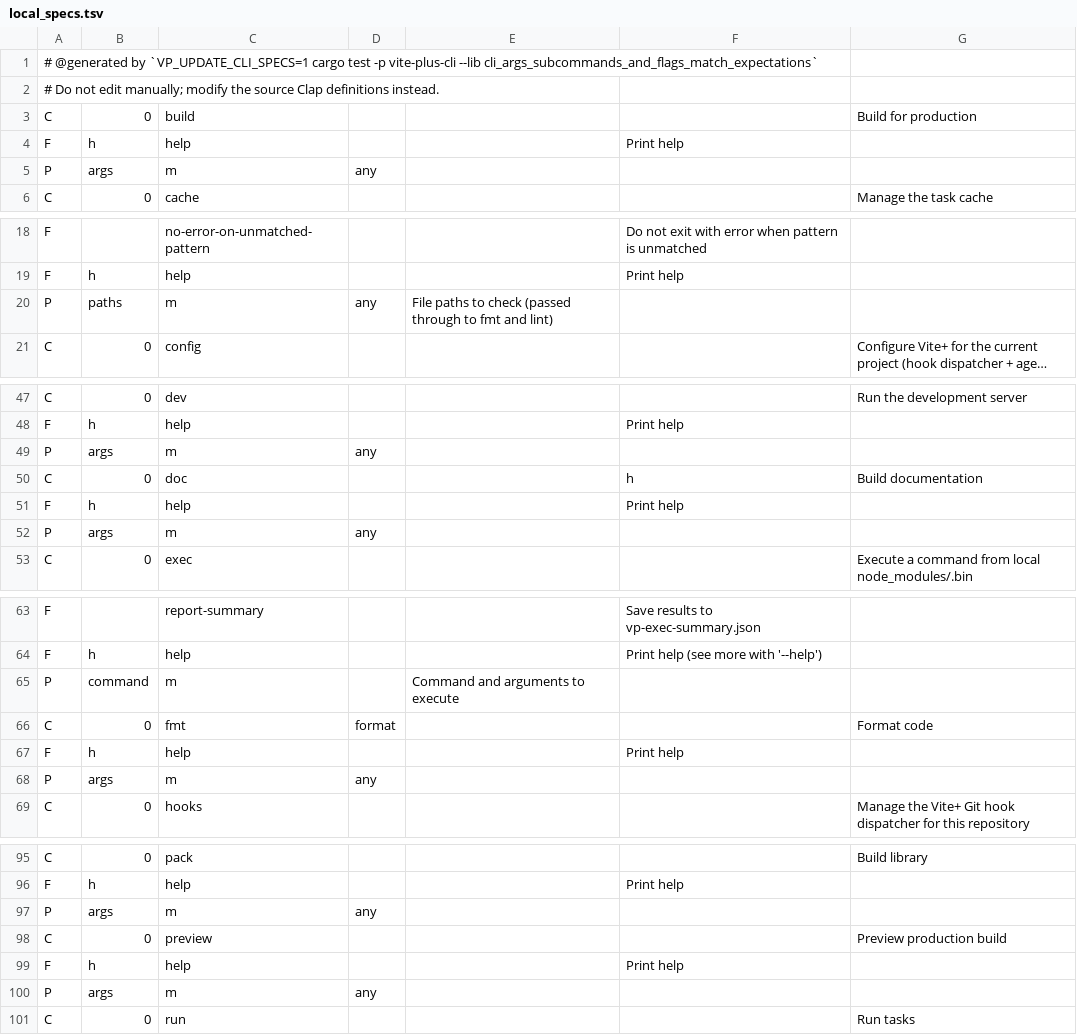
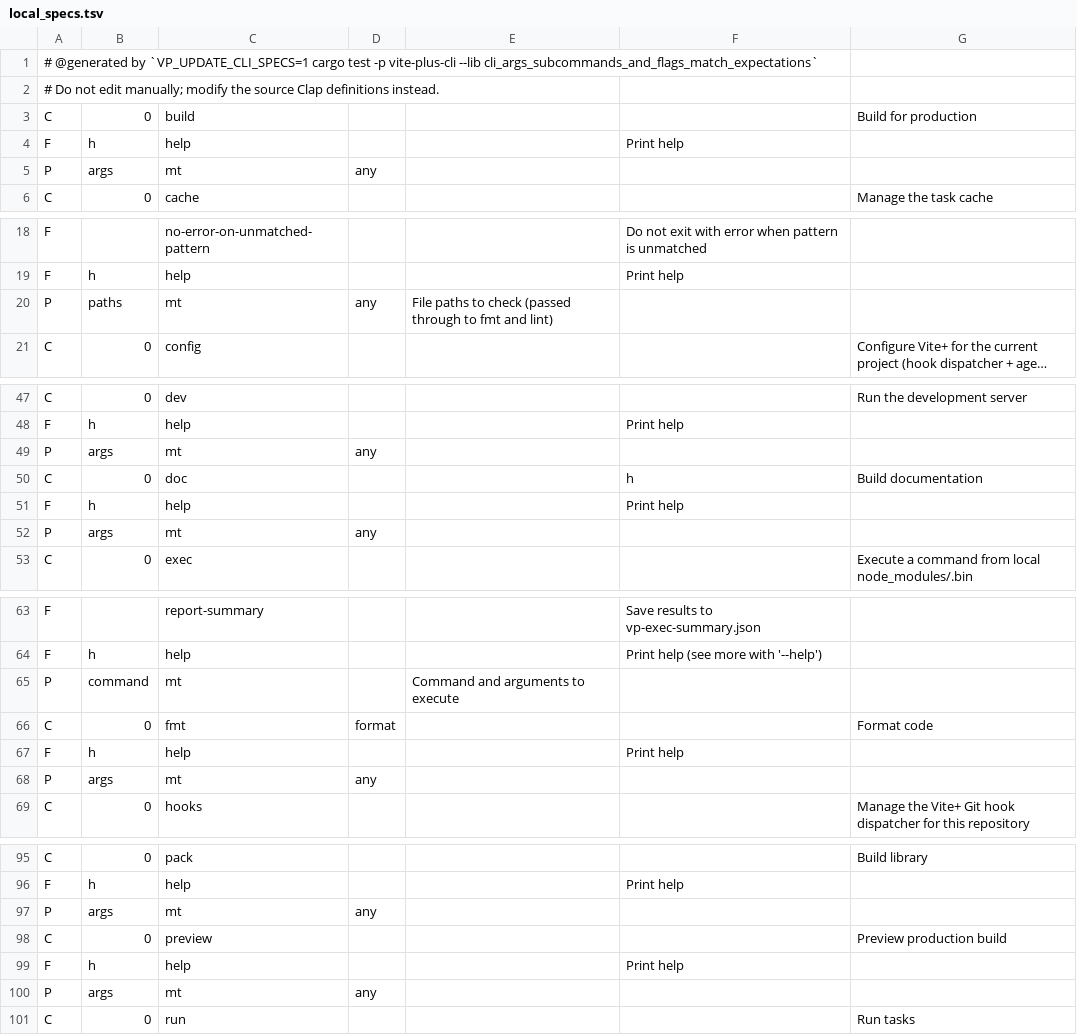
Before and after one commit to nekomoyi/vite-plus, a TSV file: crates/vp_complete/src/local_specs.tsv, drawn as a sheet; only a part is shown, gaps mark what is left out; long unchanged cells end in …; the diff covers the shown part only; the diff names each change by its address in the sheet, - before the commit and + after, or states it on an @@ line.

Commit message:
feat(vp_complete): add project workspace completers and passthrough CLI specs

```diff
--- a/crates/vp_complete/src/local_specs.tsv
+++ b/crates/vp_complete/src/local_specs.tsv
-C5: m
+C5: mt
-C20: m
+C20: mt
-C49: m
+C49: mt
-C52: m
+C52: mt
-C65: m
+C65: mt
-C68: m
+C68: mt
-C97: m
+C97: mt
-C100: m
+C100: mt
```
Also changed, not shown: 3 edited cells elsewhere in this file, 5 other files.
